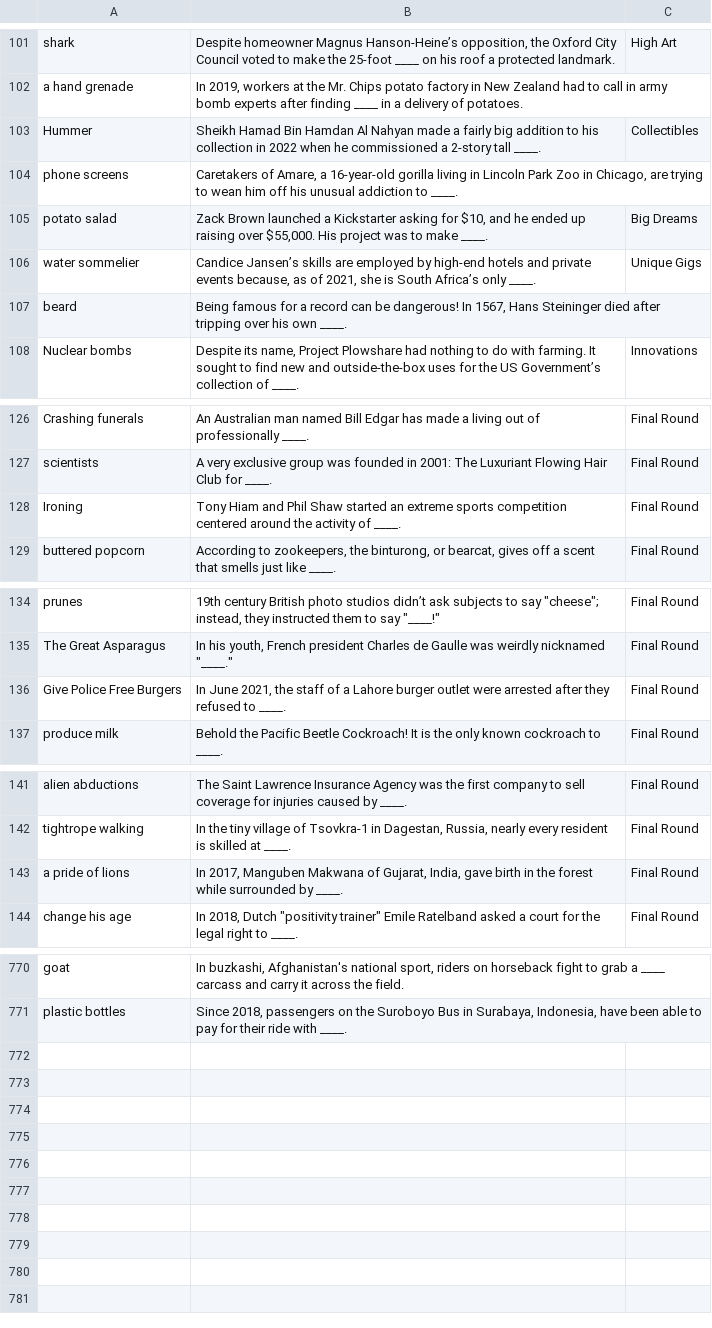
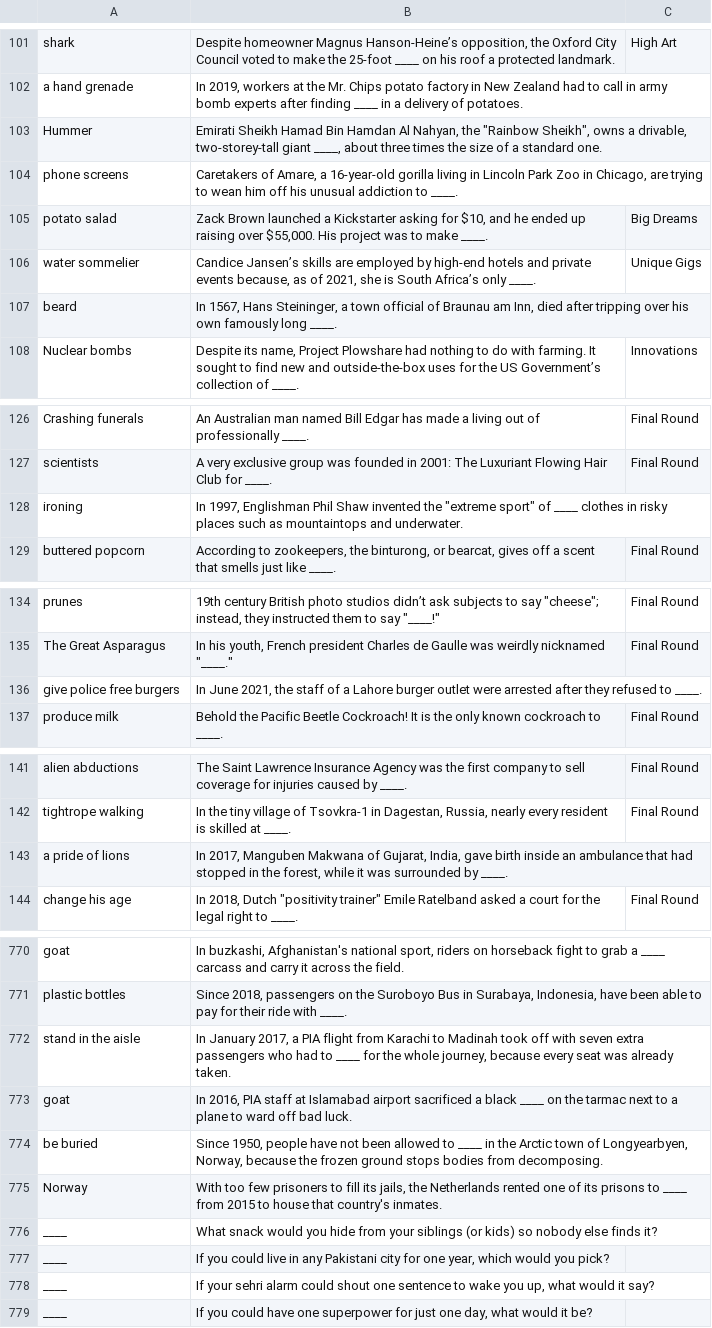
Before and after one commit to theshabab/jorbox, a CSV file: data/seed/data/game4.csv, drawn as a sheet; only a part is shown, gaps mark what is left out; the diff covers the shown part only.

```diff
--- a/data/seed/data/game4.csv
+++ b/data/seed/data/game4.csv
@@ -102,3 +102,3 @@ shark,"Despite homeowner Magnus Hanson-Heine’s opposition, the Oxford City Cou
 a hand grenade,"In 2019, workers at the Mr. Chips potato factory in New Zealand had to call in army bomb experts after finding ____ in a delivery of potatoes.",
-Hummer,Sheikh Hamad Bin Hamdan Al Nahyan made a fairly big addition to his collection in 2022 when he commissioned a 2-story tall ____.,Collectibles
+Hummer,"Emirati Sheikh Hamad Bin Hamdan Al Nahyan, the ""Rainbow Sheikh"", owns a drivable, two-storey-tall giant ____, about three times the size of a standard one.",
 phone screens,"Caretakers of Amare, a 16-year-old gorilla living in Lincoln Park Zoo in Chicago, are trying to wean him off his unusual addiction to ____.",
@@ -106,3 +106,3 @@ potato salad,"Zack Brown launched a Kickstarter asking for $10, and he ended up
 water sommelier,"Candice Jansen’s skills are employed by high-end hotels and private events because, as of 2021, she is South Africa’s only ____.",Unique Gigs
-beard,"Being famous for a record can be dangerous! In 1567, Hans Steininger died after tripping over his own ____.",
+beard,"In 1567, Hans Steininger, a town official of Braunau am Inn, died after tripping over his own famously long ____.",
 Nuclear bombs,"Despite its name, Project Plowshare had nothing to do with farming. It sought to find new and outside-the-box uses for the US Government’s collection of ____.",Innovations
@@ -127,3 +127,3 @@ Crashing funerals,An Australian man named Bill Edgar has made a living out of pr
 scientists,A very exclusive group was founded in 2001: The Luxuriant Flowing Hair Club for ____.,Final Round
-Ironing,Tony Hiam and Phil Shaw started an extreme sports competition centered around the activity of ____.,Final Round
+ironing,"In 1997, Englishman Phil Shaw invented the ""extreme sport"" of ____ clothes in risky places such as mountaintops and underwater.",
 buttered popcorn,"According to zookeepers, the binturong, or bearcat, gives off a scent that smells just like ____.",Final Round
@@ -135,3 +135,3 @@ prunes,"19th century British photo studios didn’t ask subjects to say ""cheese
 The Great Asparagus,"In his youth, French president Charles de Gaulle was weirdly nicknamed ""____.""",Final Round
-Give Police Free Burgers,"In June 2021, the staff of a Lahore burger outlet were arrested after they refused to ____.",Final Round
+give police free burgers,"In June 2021, the staff of a Lahore burger outlet were arrested after they refused to ____.",
 produce milk,Behold the Pacific Beetle Cockroach! It is the only known cockroach to ____.,Final Round
@@ -142,3 +142,3 @@ alien abductions,The Saint Lawrence Insurance Agency was the first company to se
 tightrope walking,"In the tiny village of Tsovkra-1 in Dagestan, Russia, nearly every resident is skilled at ____.",Final Round
-a pride of lions,"In 2017, Manguben Makwana of Gujarat, India, gave birth in the forest while surrounded by ____.",Final Round
+a pride of lions,"In 2017, Manguben Makwana of Gujarat, India, gave birth inside an ambulance that had stopped in the forest, while it was surrounded by ____.",
 change his age,"In 2018, Dutch ""positivity trainer"" Emile Ratelband asked a court for the legal right to ____.",Final Round
@@ -771 +771,9 @@ goat,"In buzkashi, Afghanistan's national sport, riders on horseback fight to gr
 plastic bottles,"Since 2018, passengers on the Suroboyo Bus in Surabaya, Indonesia, have been able to pay for their ride with ____.",
+stand in the aisle,"In January 2017, a PIA flight from Karachi to Madinah took off with seven extra passengers who had to ____ for the whole journey, because every seat was already taken.",
+goat,"In 2016, PIA staff at Islamabad airport sacrificed a black ____ on the tarmac next to a plane to ward off bad luck.",
+be buried,"Since 1950, people have not been allowed to ____ in the Arctic town of Longyearbyen, Norway, because the frozen ground stops bodies from decomposing.",
+Norway,"With too few prisoners to fill its jails, the Netherlands rented one of its prisons to ____ from 2015 to house that country's inmates.",
+____,What snack would you hide from your siblings (or kids) so nobody else finds it?,
+____,"If you could live in any Pakistani city for one year, which would you pick?",
+____,"If your sehri alarm could shout one sentence to wake you up, what would it say?",
+____,"If you could have one superpower for just one day, what would it be?",
```
Also changed, not shown: 3 edited cells elsewhere in this file, data/seed/data/game2.csv, data/seed/data/game5.csv, 5 other files.
